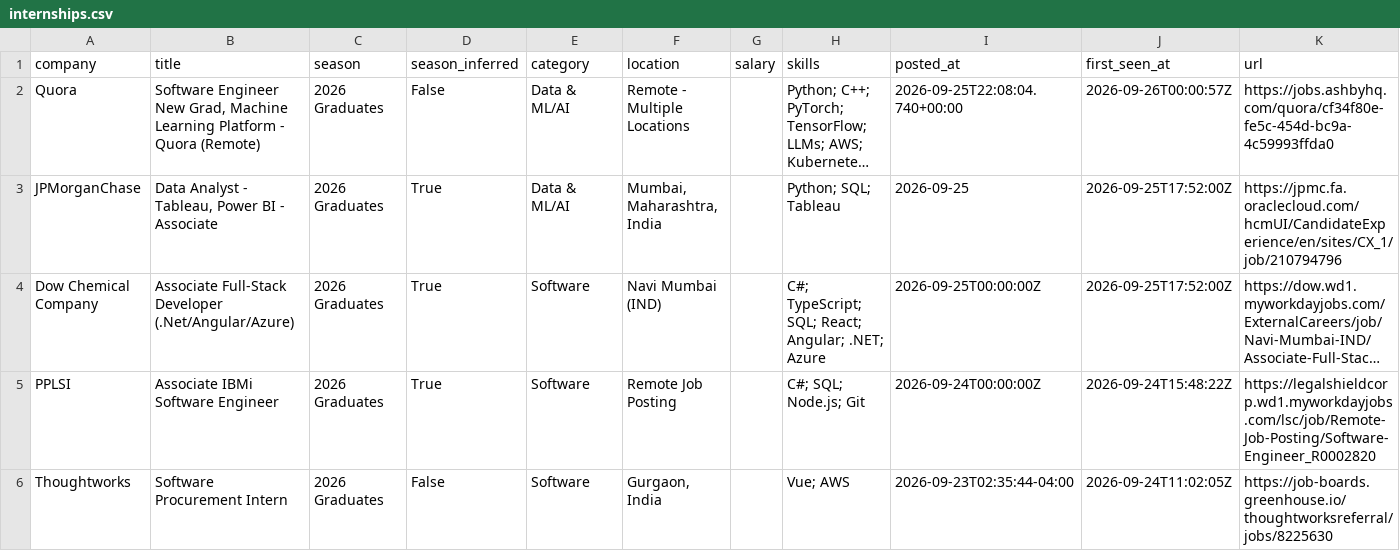
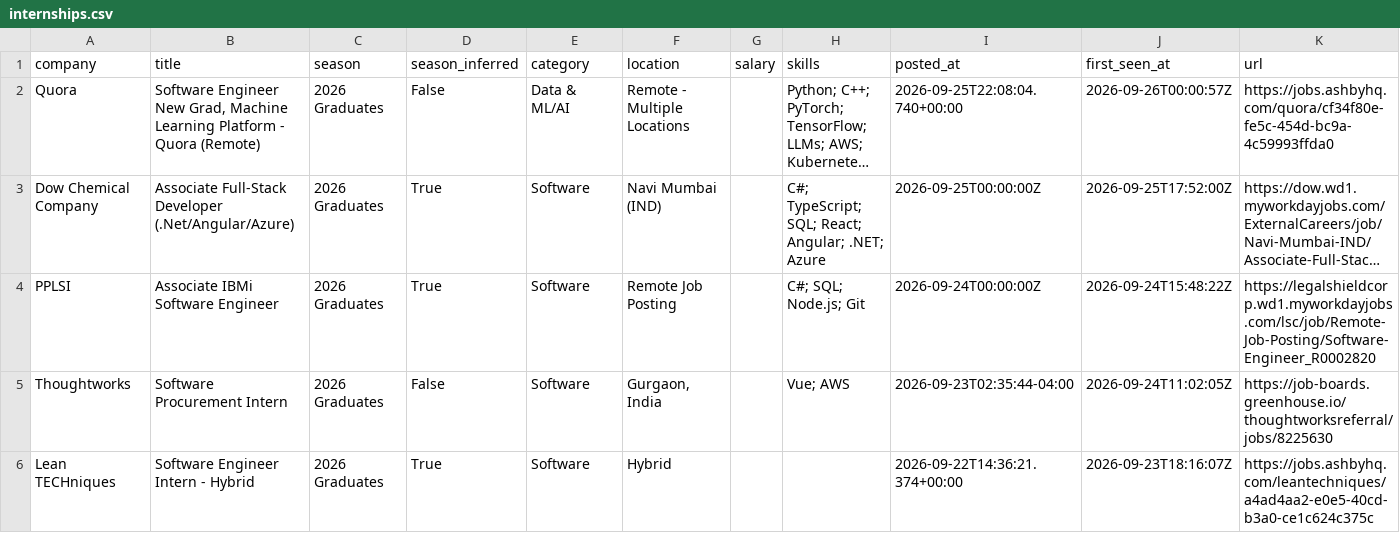
Before and after one commit to Smeerdev/Job-finder-agent, a CSV file: data/internships.csv, drawn as a sheet; only a part is shown; the shorter side is filled out with more unchanged rows; long unchanged cells end in …; the diff names each change by its address in the sheet, - before the commit and + after, or states it on an @@ line.

Commit message:
chore: update internships (2026-09-26 03:09 UTC)

```diff
--- a/data/internships.csv
+++ b/data/internships.csv
-row 3: JPMorganChase | Data Analyst - Tableau, Power BI - Associate | 2026 Graduates | True | Data & ML/AI | Mumbai, Maharashtra, India |  | Python; SQL; Tableau | 2026-09-25 | 2026-09-25T17:52:00Z | https://jpmc.fa.oraclecloud.com/hcmUI/CandidateExperience/en/sites/CX_1/job/210794796
```
Also changed, not shown: 11 other files.
